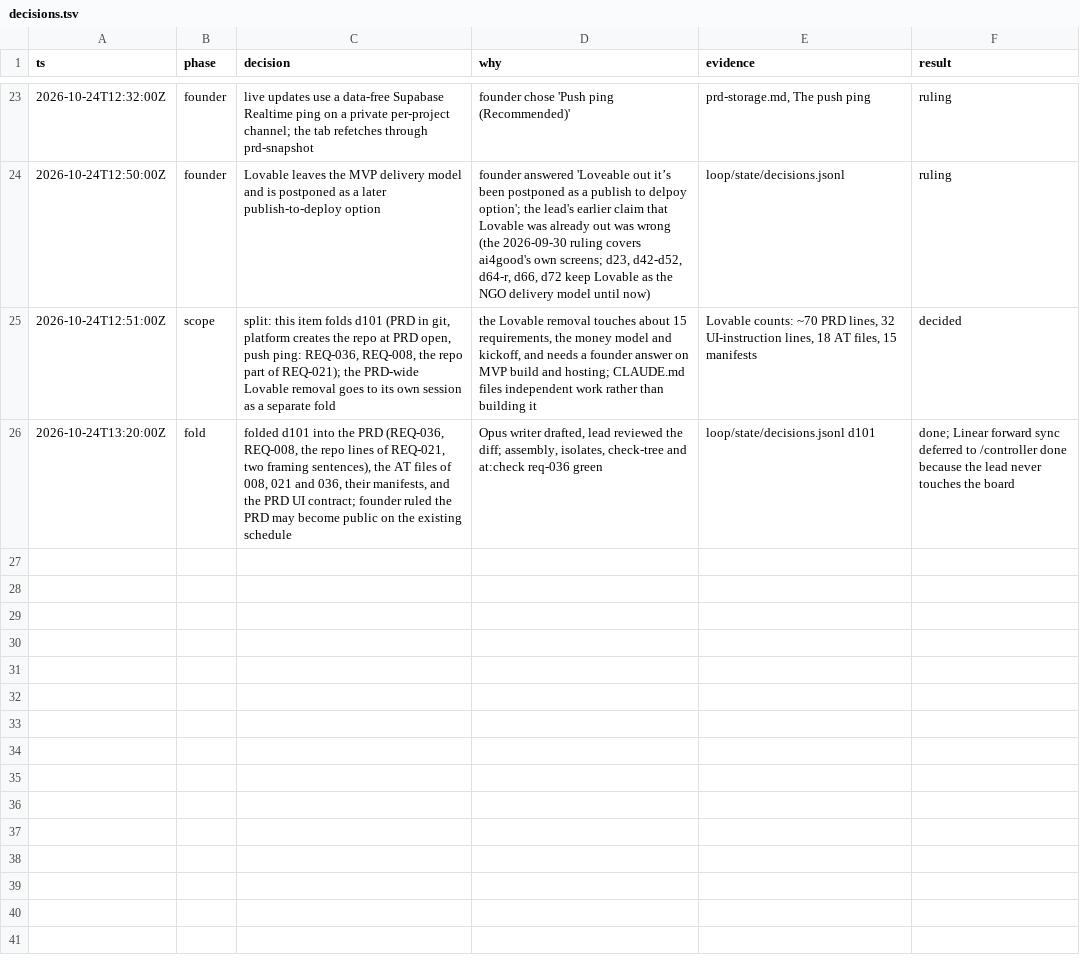
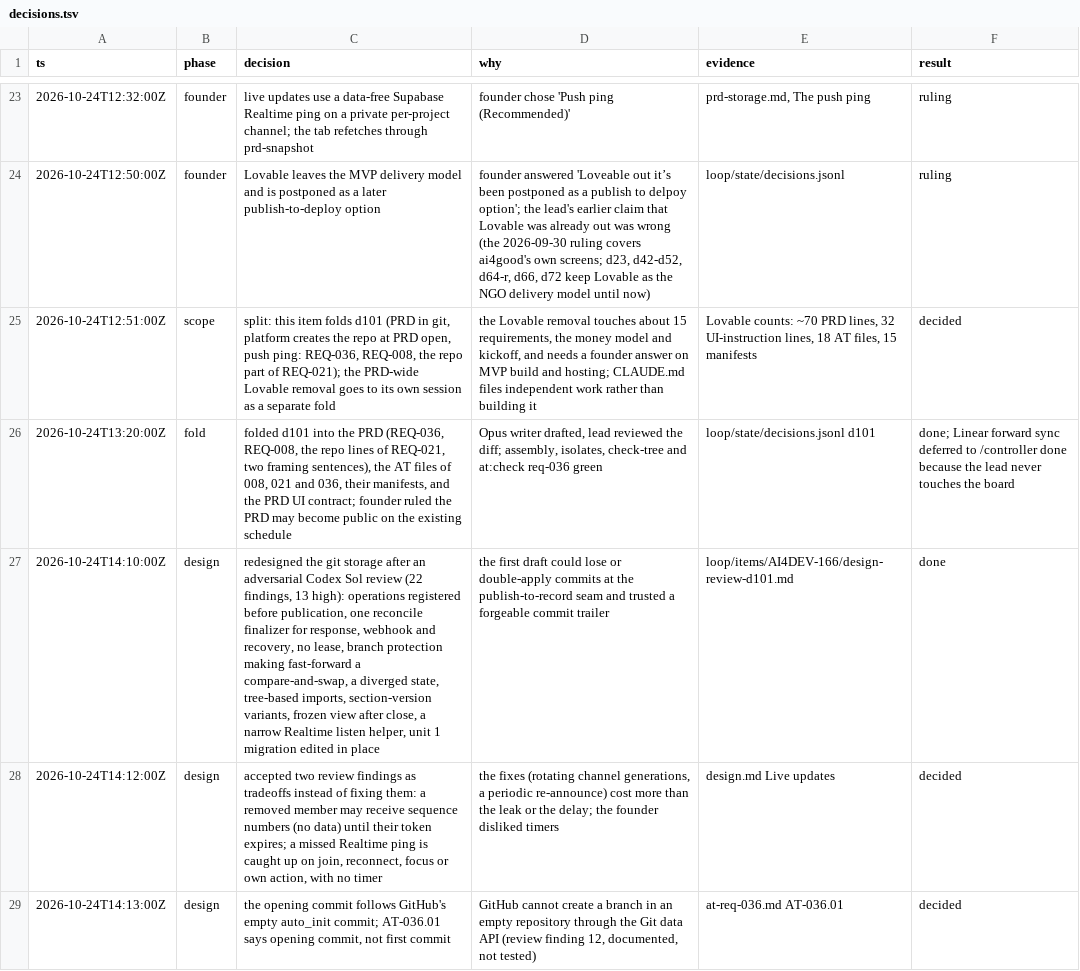
Before and after one commit to nirdrang/ai4good, a TSV file: loop/items/AI4DEV-166/decisions.tsv, drawn as a sheet; only a part is shown, gaps mark what is left out; the diff names each change by its address in the sheet, - before the commit and + after, or states it on an @@ line.

```diff
--- a/loop/items/AI4DEV-166/decisions.tsv
+++ b/loop/items/AI4DEV-166/decisions.tsv
+row 27: 2026-10-24T14:10:00Z | design | redesigned the git storage after an adversarial Codex Sol review (22 findings, 13 high): operations registered before publication, one reconcile finalizer for response, webhook and recovery, no lease, branch protection making fast-forward a compare-and-swap, a diverged state, tree-based imports, section-version variants, frozen view after close, a narrow Realtime listen helper, unit 1 migration edited in place | the first draft could lose or double-apply commits at the publish-to-record seam and trusted a forgeable commit trailer | loop/items/AI4DEV-166/design-review-d101.md | done
+row 28: 2026-10-24T14:12:00Z | design | accepted two review findings as tradeoffs instead of fixing them: a removed member may receive sequence numbers (no data) until their token expires; a missed Realtime ping is caught up on join, reconnect, focus or own action, with no timer | the fixes (rotating channel generations, a periodic re-announce) cost more than the leak or the delay; the founder disliked timers | design.md Live updates | decided
+row 29: 2026-10-24T14:13:00Z | design | the opening commit follows GitHub's empty auto_init commit; AT-036.01 says opening commit, not first commit | GitHub cannot create a branch in an empty repository through the Git data API (review finding 12, documented, not tested) | at-req-036.md AT-036.01 | decided
```
Also changed, not shown: 5 other files.
